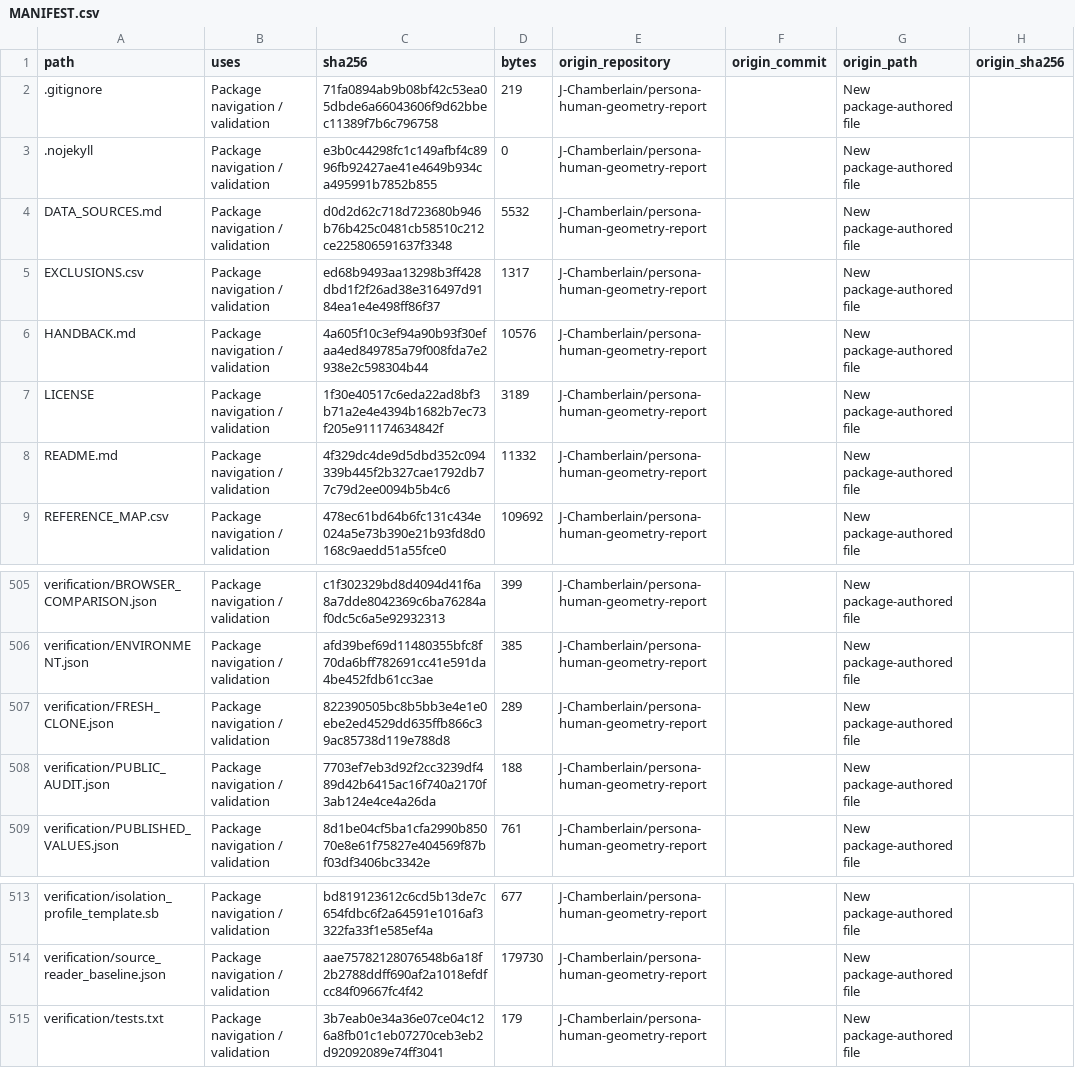
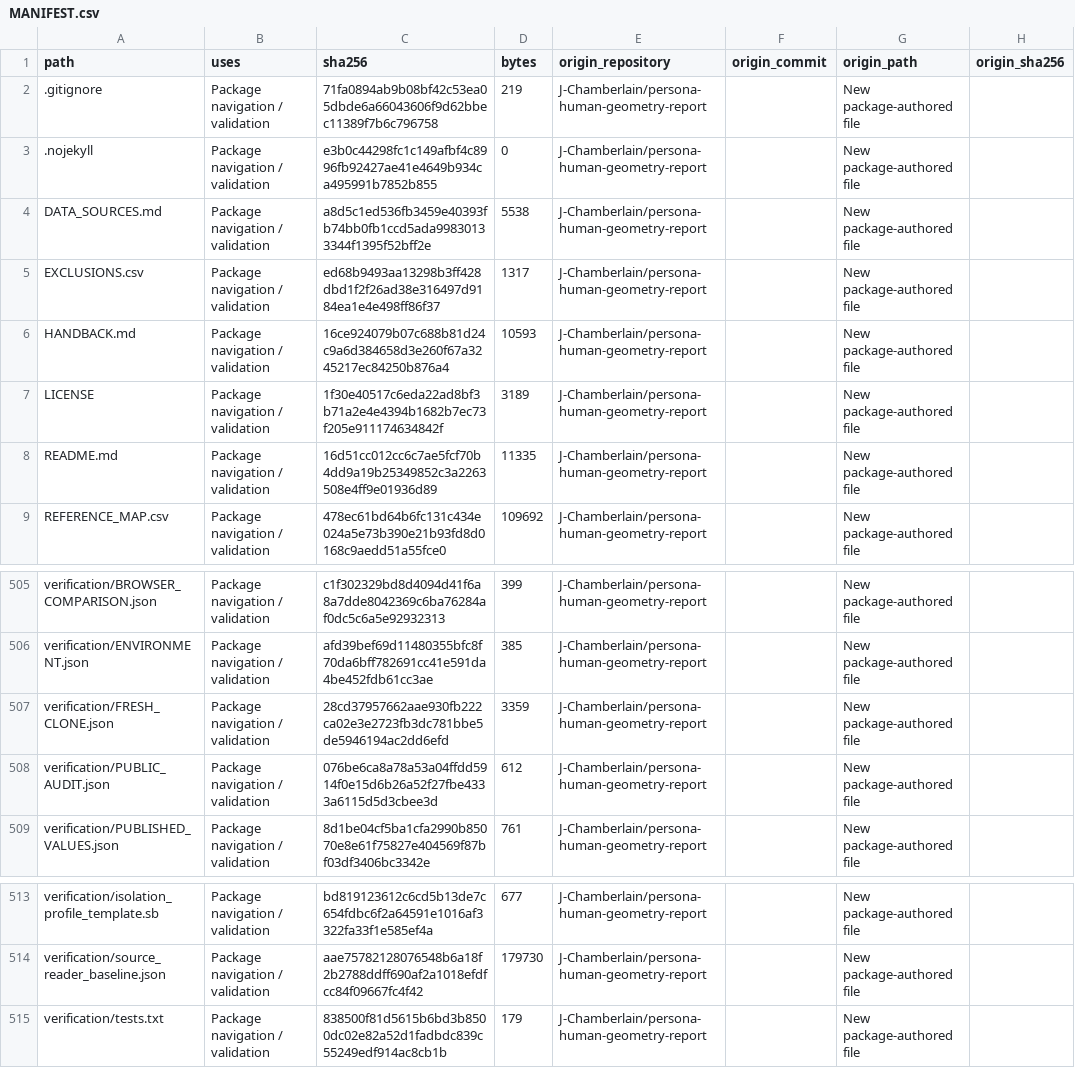
Before and after one commit to J-Chamberlain/persona-human-geometry-report, a CSV file: MANIFEST.csv, drawn as a sheet; only a part is shown, gaps mark what is left out; the diff names each change by its address in the sheet, - before the commit and + after, or states it on an @@ line.

```diff
--- a/MANIFEST.csv
+++ b/MANIFEST.csv
-C4 (sha256): d0d2d62c718d723680b946b76b425c0481cb58510c212ce225806591637f3348
+C4 (sha256): a8d5c1ed536fb3459e40393fb74bb0fb1ccd5ada99830133344f1395f52bff2e
-D4 (bytes): 5532
+D4 (bytes): 5538
-C6 (sha256): 4a605f10c3ef94a90b93f30efaa4ed849785a79f008fda7e2938e2c598304b44
+C6 (sha256): 16ce924079b07c688b81d24c9a6d384658d3e260f67a3245217ec84250b876a4
-D6 (bytes): 10576
+D6 (bytes): 10593
-C8 (sha256): 4f329dc4de9d5dbd352c094339b445f2b327cae1792db77c79d2ee0094b5b4c6
+C8 (sha256): 16d51cc012cc6c7ae5fcf70b4dd9a19b25349852c3a2263508e4ff9e01936d89
-D8 (bytes): 11332
+D8 (bytes): 11335
-C507 (sha256): 822390505bc8b5bb3e4e1e0ebe2ed4529dd635ffb866c39ac85738d119e788d8
+C507 (sha256): 28cd37957662aae930fb222ca02e3e2723fb3dc781bbe5de5946194ac2dd6efd
-D507 (bytes): 289
+D507 (bytes): 3359
-C508 (sha256): 7703ef7eb3d92f2cc3239df489d42b6415ac16f740a2170f3ab124e4ce4a26da
+C508 (sha256): 076be6ca8a78a53a04ffdd5914f0e15d6b26a52f27fbe4333a6115d5d3cbee3d
-D508 (bytes): 188
+D508 (bytes): 612
-C515 (sha256): 3b7eab0e34a36e07ce04c126a8fb01c1eb07270ceb3eb2d92092089e74ff3041
+C515 (sha256): 838500f81d5615b6bd3b8500dc02e82a52d1fadbdc839c55249edf914ac8cb1b
```
Also changed, not shown: 6 other files.
